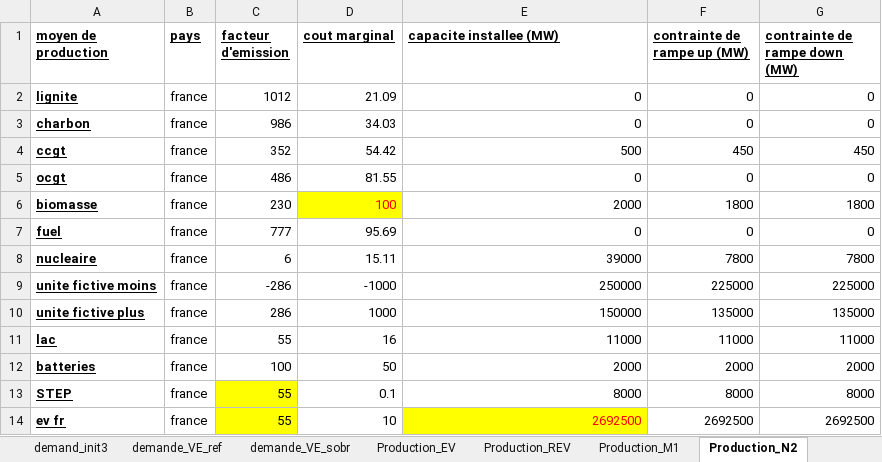
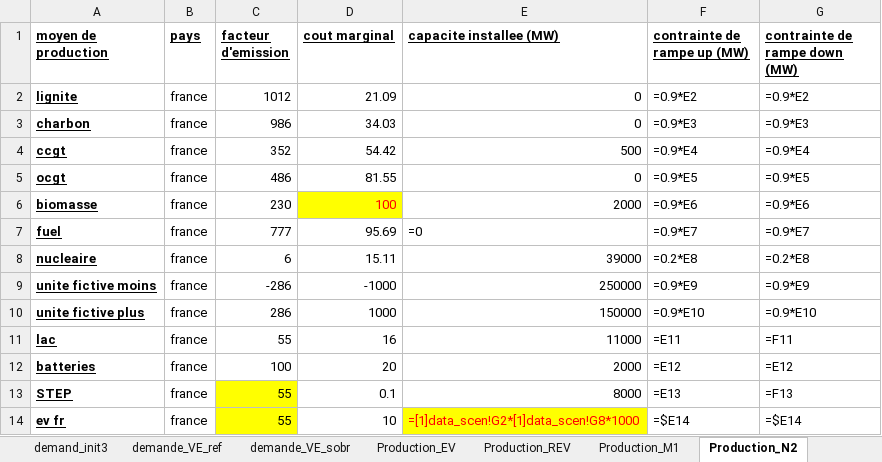
Before and after one commit to Vladeptres/Projet-integrateur, an Excel workbook: data_projet_integrateur_final.xlsx, sheet Production_N2, drawn as a sheet; values as stored, in another font and other column widths than the file's, no borders; formulas without a stored value are shown as written; the diff names each change by its address in the sheet, - before the commit and + after, or states it on an @@ line.

```diff
--- a/data_projet_integrateur_final.xlsx (sheet Production_N2)
+++ b/data_projet_integrateur_final.xlsx (sheet Production_N2)
-F2 (contrainte de rampe up (MW)): 0
+F2 (contrainte de rampe up (MW)): =0.9*E2
-G2 (contrainte de rampe down (MW)): 0
+G2 (contrainte de rampe down (MW)): =0.9*E2
-F3 (contrainte de rampe up (MW)): 0
+F3 (contrainte de rampe up (MW)): =0.9*E3
-G3 (contrainte de rampe down (MW)): 0
+G3 (contrainte de rampe down (MW)): =0.9*E3
-F4 (contrainte de rampe up (MW)): 450
+F4 (contrainte de rampe up (MW)): =0.9*E4
-G4 (contrainte de rampe down (MW)): 450
+G4 (contrainte de rampe down (MW)): =0.9*E4
-F5 (contrainte de rampe up (MW)): 0
+F5 (contrainte de rampe up (MW)): =0.9*E5
-G5 (contrainte de rampe down (MW)): 0
+G5 (contrainte de rampe down (MW)): =0.9*E5
-F6 (contrainte de rampe up (MW)): 1800
+F6 (contrainte de rampe up (MW)): =0.9*E6
-G6 (contrainte de rampe down (MW)): 1800
+G6 (contrainte de rampe down (MW)): =0.9*E6
-E7 (capacite installee (MW)): 0
+E7 (capacite installee (MW)): =0
-F7 (contrainte de rampe up (MW)): 0
+F7 (contrainte de rampe up (MW)): =0.9*E7
-G7 (contrainte de rampe down (MW)): 0
+G7 (contrainte de rampe down (MW)): =0.9*E7
-F8 (contrainte de rampe up (MW)): 7800
+F8 (contrainte de rampe up (MW)): =0.2*E8
-G8 (contrainte de rampe down (MW)): 7800
+G8 (contrainte de rampe down (MW)): =0.2*E8
-F9 (contrainte de rampe up (MW)): 225000
+F9 (contrainte de rampe up (MW)): =0.9*E9
-G9 (contrainte de rampe down (MW)): 225000
+G9 (contrainte de rampe down (MW)): =0.9*E9
-F10 (contrainte de rampe up (MW)): 135000
+F10 (contrainte de rampe up (MW)): =0.9*E10
-G10 (contrainte de rampe down (MW)): 135000
+G10 (contrainte de rampe down (MW)): =0.9*E10
-F11 (contrainte de rampe up (MW)): 11000
+F11 (contrainte de rampe up (MW)): =E11
-G11 (contrainte de rampe down (MW)): 11000
+G11 (contrainte de rampe down (MW)): =F11
-D12 (cout marginal): 50
+D12 (cout marginal): 20
-F12 (contrainte de rampe up (MW)): 2000
+F12 (contrainte de rampe up (MW)): =E12
-G12 (contrainte de rampe down (MW)): 2000
+G12 (contrainte de rampe down (MW)): =E12
-F13 (contrainte de rampe up (MW)): 8000
+F13 (contrainte de rampe up (MW)): =E13
-G13 (contrainte de rampe down (MW)): 8000
+G13 (contrainte de rampe down (MW)): =F13
-E14 (capacite installee (MW)): 2692500
+E14 (capacite installee (MW)): =[1]data_scen!G2*[1]data_scen!G8*1000
-F14 (contrainte de rampe up (MW)): 2692500
+F14 (contrainte de rampe up (MW)): =$E14
-G14 (contrainte de rampe down (MW)): 2692500
+G14 (contrainte de rampe down (MW)): =$E14
```
Also changed, not shown: sheet resultats, sheet data, sheet demande_VE_sobr, sheet demande_VE_ref, sheet Production_M1, sheet Production_EV, 5 more sheets.
